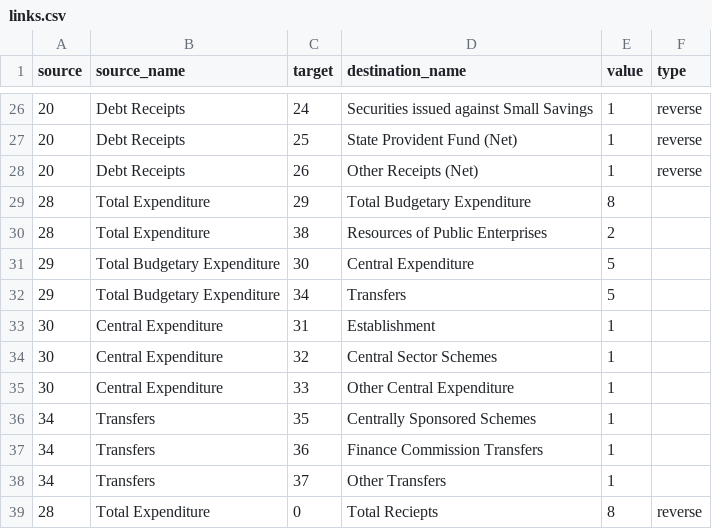
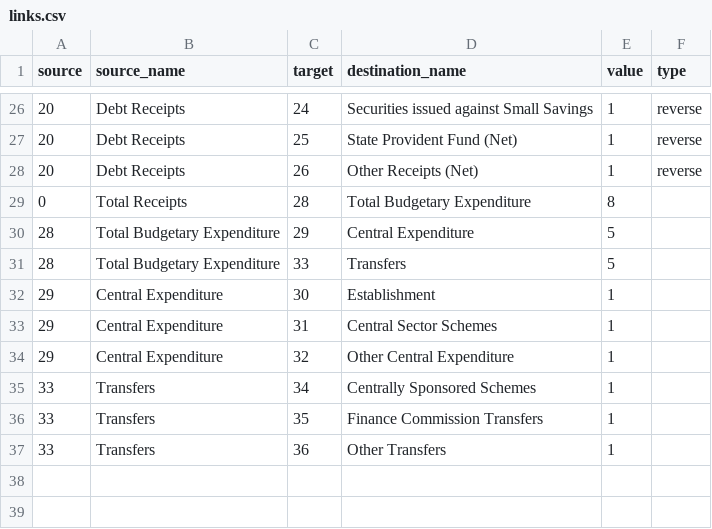
Before and after one commit to cbgaindia/viz-testlabs, a CSV file: visualisations/force-layout/links.csv, drawn as a sheet; only a part is shown, gaps mark what is left out.

```diff
--- a/visualisations/force-layout/links.csv
+++ b/visualisations/force-layout/links.csv
@@ -28,12 +28,10 @@ source,source_name,target,destination_name,value,type
 20,Debt Receipts,26,Other Receipts (Net),1,reverse
-28,Total Expenditure,29,Total Budgetary Expenditure,8,
-28,Total Expenditure,38,Resources of Public Enterprises,2,
-29,Total Budgetary Expenditure,30,Central Expenditure ,5,
-29,Total Budgetary Expenditure,34,Transfers,5,
-30,Central Expenditure ,31,Establishment,1,
-30,Central Expenditure ,32,Central Sector Schemes,1,
-30,Central Expenditure ,33,Other Central Expenditure,1,
-34,Transfers,35,Centrally Sponsored Schemes,1,
-34,Transfers,36,Finance Commission Transfers,1,
-34,Transfers,37,Other Transfers,1,
-28,Total Expenditure,0,Total Reciepts,8,reverse
+0,Total Receipts,28,Total Budgetary Expenditure,8,
+28,Total Budgetary Expenditure,29,Central Expenditure ,5,
+28,Total Budgetary Expenditure,33,Transfers,5,
+29,Central Expenditure ,30,Establishment,1,
+29,Central Expenditure ,31,Central Sector Schemes,1,
+29,Central Expenditure ,32,Other Central Expenditure,1,
+33,Transfers,34,Centrally Sponsored Schemes,1,
+33,Transfers,35,Finance Commission Transfers,1,
+33,Transfers,36,Other Transfers,1,
```
Also changed, not shown: visualisations/force-layout/data.csv, 2 other files.
